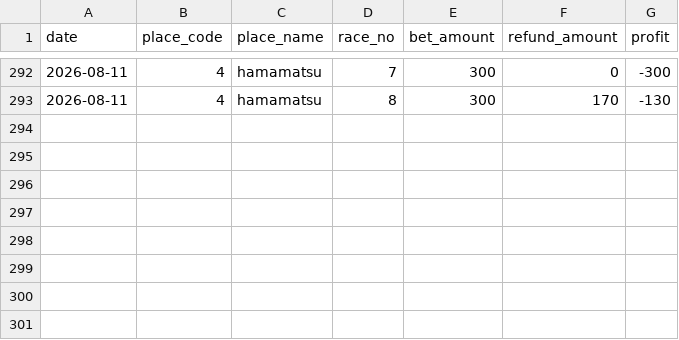
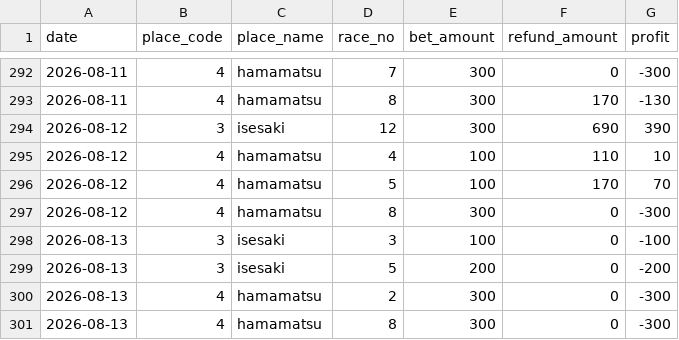
Before and after one commit to Tower2007/auto-racing-ai, a CSV file: data/bet_history.csv, drawn as a sheet; only a part is shown, gaps mark what is left out; the diff names each change by its address in the sheet, - before the commit and + after, or states it on an @@ line.

```diff
--- a/data/bet_history.csv
+++ b/data/bet_history.csv
+row 294: 2026-08-12 | 3 | isesaki | 12 | 300 | 690 | 390
+row 295: 2026-08-12 | 4 | hamamatsu | 4 | 100 | 110 | 10
+row 296: 2026-08-12 | 4 | hamamatsu | 5 | 100 | 170 | 70
+row 297: 2026-08-12 | 4 | hamamatsu | 8 | 300 | 0 | -300
+row 298: 2026-08-13 | 3 | isesaki | 3 | 100 | 0 | -100
+row 299: 2026-08-13 | 3 | isesaki | 5 | 200 | 0 | -200
+row 300: 2026-08-13 | 4 | hamamatsu | 2 | 300 | 0 | -300
+row 301: 2026-08-13 | 4 | hamamatsu | 8 | 300 | 0 | -300
```
Also changed, not shown: data/bet_history_detail.csv, 1 other file.
